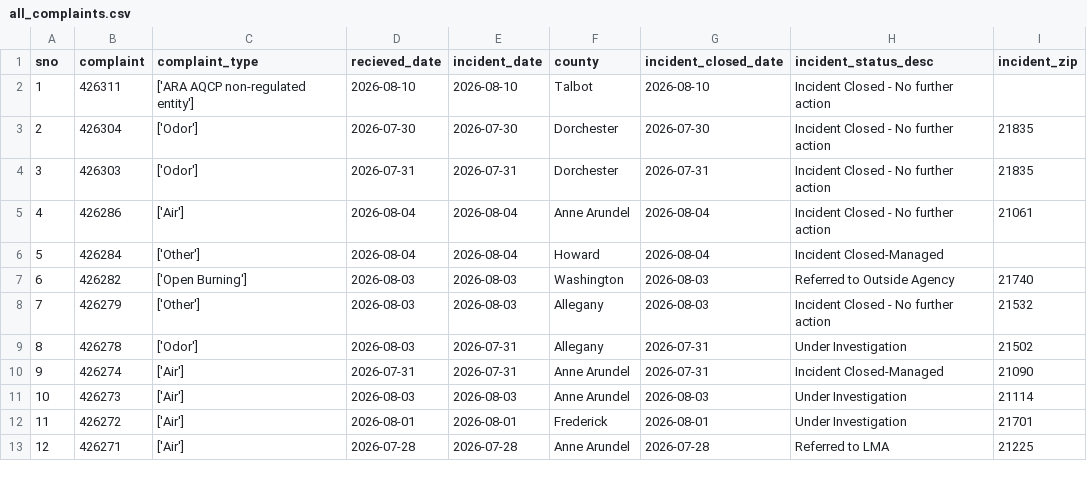
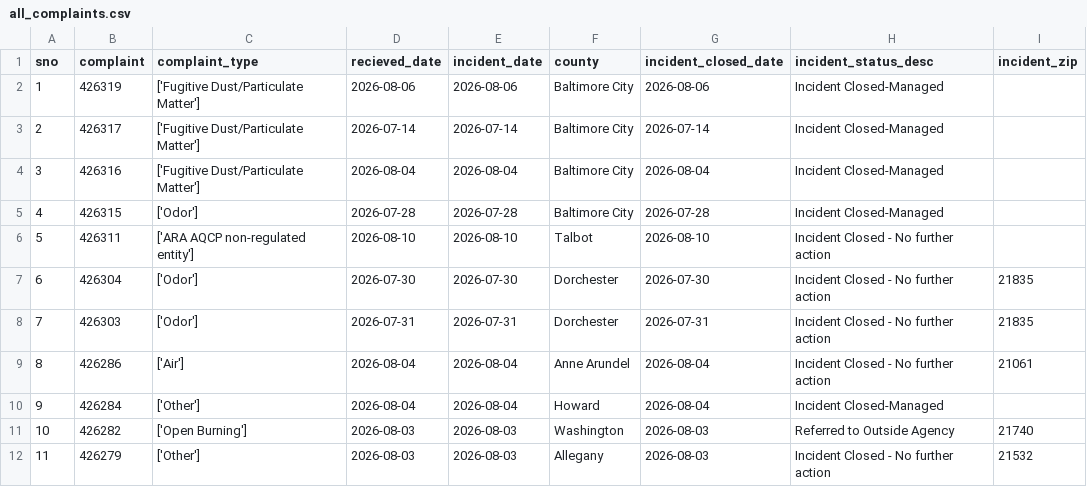
Before and after one commit to gguerrei/live-nicar-pipeline, a CSV file: exported_data/all_complaints.csv, drawn as a sheet; only a part is shown; the shorter side is filled out with more unchanged rows; addresses are those after the commit; the diff names each change by its address in the sheet, - before the commit and + after, or states it on an @@ line.

```diff
--- a/exported_data/all_complaints.csv
+++ b/exported_data/all_complaints.csv
+row 2: 1 | 426319 | ['Fugitive Dust/Particulate Matter'] | 2026-08-06 | 2026-08-06 | Baltimore City | 2026-08-06 | Incident Closed-Managed
+row 3: 2 | 426317 | ['Fugitive Dust/Particulate Matter'] | 2026-07-14 | 2026-07-14 | Baltimore City | 2026-07-14 | Incident Closed-Managed
+row 4: 3 | 426316 | ['Fugitive Dust/Particulate Matter'] | 2026-08-04 | 2026-08-04 | Baltimore City | 2026-08-04 | Incident Closed-Managed
+row 5: 4 | 426315 | ['Odor'] | 2026-07-28 | 2026-07-28 | Baltimore City | 2026-07-28 | Incident Closed-Managed
@@ column A (sno) renumbered from row 6 down @@
```
Also changed, not shown: exported_data/invalid_counties.csv.
